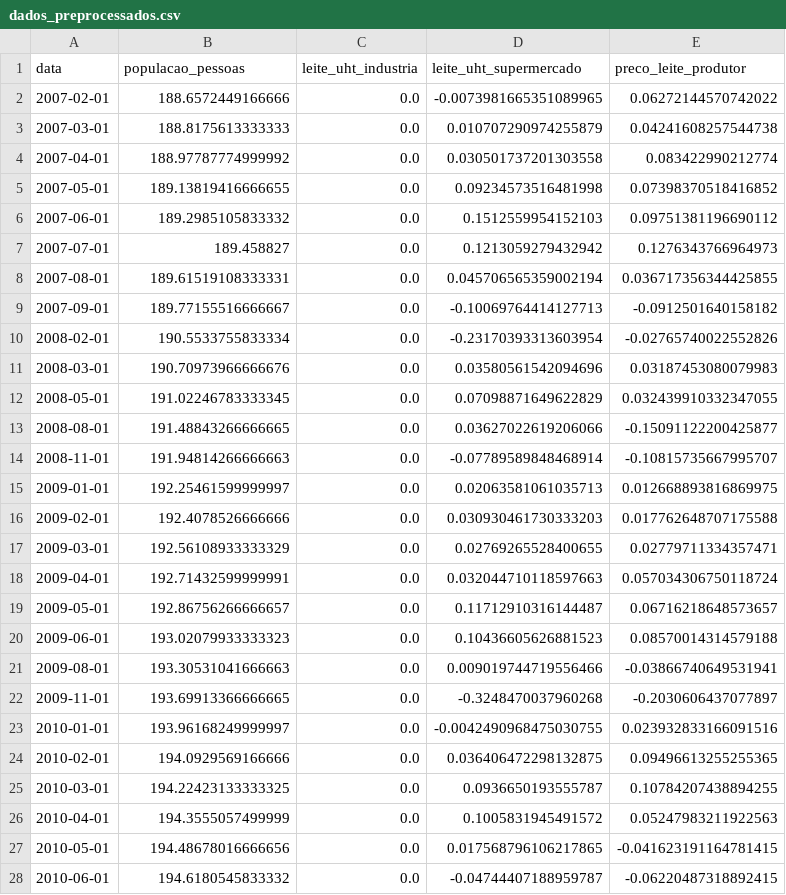
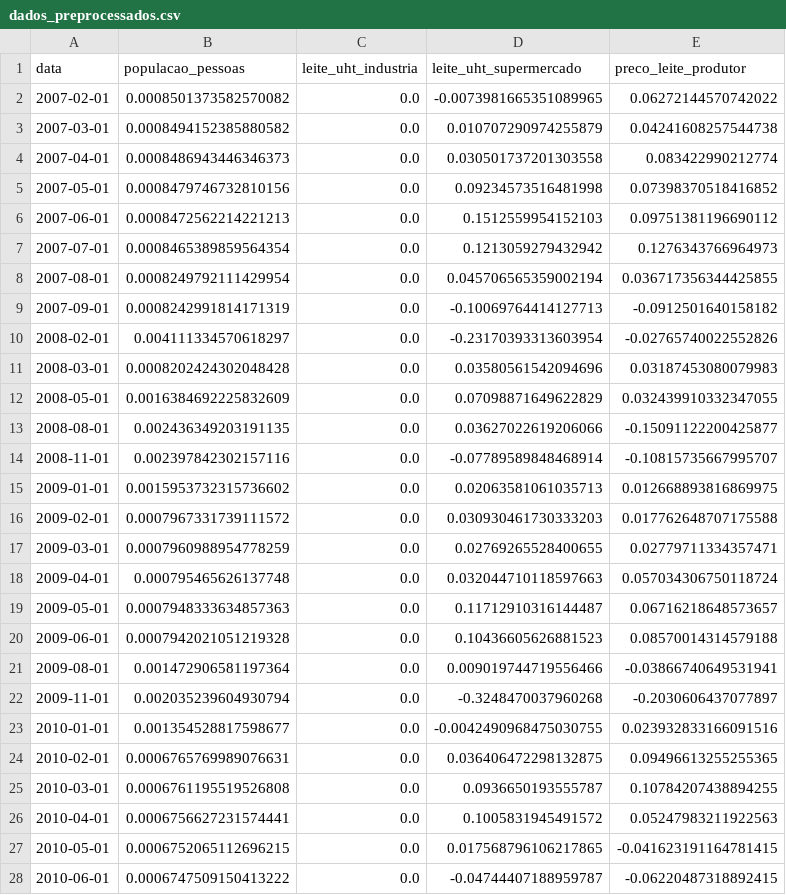
Before and after one commit to EdPLima/PriceCast, a CSV file: Dataset/dados_preprocessados.csv, drawn as a sheet; only a part is shown; the diff covers the shown part only.

```diff
--- a/Dataset/dados_preprocessados.csv
+++ b/Dataset/dados_preprocessados.csv
@@ -1,28 +1,28 @@
 data,populacao_pessoas,leite_uht_industria,leite_uht_supermercado,preco_leite_produtor
-2007-02-01,188.6572449166666,0.0,-0.0073981665351089965,0.06272144570742022
-2007-03-01,188.8175613333333,0.0,0.010707290974255879,0.04241608257544738
-2007-04-01,188.97787774999992,0.0,0.030501737201303558,0.083422990212774
-2007-05-01,189.13819416666655,0.0,0.09234573516481998,0.07398370518416852
-2007-06-01,189.2985105833332,0.0,0.1512559954152103,0.09751381196690112
-2007-07-01,189.458827,0.0,0.1213059279432942,0.1276343766964973
-2007-08-01,189.61519108333331,0.0,0.045706565359002194,0.036717356344425855
-2007-09-01,189.77155516666667,0.0,-0.10069764414127713,-0.0912501640158182
-2008-02-01,190.5533755833334,0.0,-0.23170393313603954,-0.02765740022552826
-2008-03-01,190.70973966666676,0.0,0.03580561542094696,0.03187453080079983
-2008-05-01,191.02246783333345,0.0,0.07098871649622829,0.032439910332347055
-2008-08-01,191.48843266666665,0.0,0.03627022619206066,-0.15091122200425877
-2008-11-01,191.94814266666663,0.0,-0.07789589848468914,-0.10815735667995707
-2009-01-01,192.25461599999997,0.0,0.02063581061035713,0.012668893816869975
-2009-02-01,192.4078526666666,0.0,0.030930461730333203,0.017762648707175588
-2009-03-01,192.56108933333329,0.0,0.02769265528400655,0.02779711334357471
-2009-04-01,192.71432599999991,0.0,0.032044710118597663,0.057034306750118724
-2009-05-01,192.86756266666657,0.0,0.11712910316144487,0.06716218648573657
-2009-06-01,193.02079933333323,0.0,0.10436605626881523,0.08570014314579188
-2009-08-01,193.30531041666663,0.0,0.009019744719556466,-0.03866740649531941
-2009-11-01,193.69913366666665,0.0,-0.3248470037960268,-0.2030606437077897
-2010-01-01,193.96168249999997,0.0,-0.0042490968475030755,0.023932833166091516
-2010-02-01,194.0929569166666,0.0,0.036406472298132875,0.09496613255255365
-2010-03-01,194.22423133333325,0.0,0.0936650193555787,0.10784207438894255
-2010-04-01,194.3555057499999,0.0,0.1005831945491572,0.05247983211922563
-2010-05-01,194.48678016666656,0.0,0.017568796106217865,-0.041623191164781415
-2010-06-01,194.6180545833332,0.0,-0.04744407188959787,-0.06220487318892415
+2007-02-01,0.0008501373582570082,0.0,-0.0073981665351089965,0.06272144570742022
+2007-03-01,0.0008494152385880582,0.0,0.010707290974255879,0.04241608257544738
+2007-04-01,0.0008486943446346373,0.0,0.030501737201303558,0.083422990212774
+2007-05-01,0.0008479746732810156,0.0,0.09234573516481998,0.07398370518416852
+2007-06-01,0.0008472562214221213,0.0,0.1512559954152103,0.09751381196690112
+2007-07-01,0.0008465389859564354,0.0,0.1213059279432942,0.1276343766964973
+2007-08-01,0.0008249792111429954,0.0,0.045706565359002194,0.036717356344425855
+2007-09-01,0.0008242991814171319,0.0,-0.10069764414127713,-0.0912501640158182
+2008-02-01,0.004111334570618297,0.0,-0.23170393313603954,-0.02765740022552826
+2008-03-01,0.0008202424302048428,0.0,0.03580561542094696,0.03187453080079983
+2008-05-01,0.0016384692225832609,0.0,0.07098871649622829,0.032439910332347055
+2008-08-01,0.002436349203191135,0.0,0.03627022619206066,-0.15091122200425877
+2008-11-01,0.002397842302157116,0.0,-0.07789589848468914,-0.10815735667995707
+2009-01-01,0.0015953732315736602,0.0,0.02063581061035713,0.012668893816869975
+2009-02-01,0.0007967331739111572,0.0,0.030930461730333203,0.017762648707175588
+2009-03-01,0.0007960988954778259,0.0,0.02769265528400655,0.02779711334357471
+2009-04-01,0.000795465626137748,0.0,0.032044710118597663,0.057034306750118724
+2009-05-01,0.0007948333634857363,0.0,0.11712910316144487,0.06716218648573657
+2009-06-01,0.0007942021051219328,0.0,0.10436605626881523,0.08570014314579188
+2009-08-01,0.001472906581197364,0.0,0.009019744719556466,-0.03866740649531941
+2009-11-01,0.002035239604930794,0.0,-0.3248470037960268,-0.2030606437077897
+2010-01-01,0.001354528817598677,0.0,-0.0042490968475030755,0.023932833166091516
+2010-02-01,0.0006765769989076631,0.0,0.036406472298132875,0.09496613255255365
+2010-03-01,0.0006761195519526808,0.0,0.0936650193555787,0.10784207438894255
+2010-04-01,0.0006756627231574441,0.0,0.1005831945491572,0.05247983211922563
+2010-05-01,0.0006752065112696215,0.0,0.017568796106217865,-0.041623191164781415
+2010-06-01,0.0006747509150413222,0.0,-0.04744407188959787,-0.06220487318892415
```
Also changed, not shown: 171 edited cells elsewhere in this file, 6 other files.
